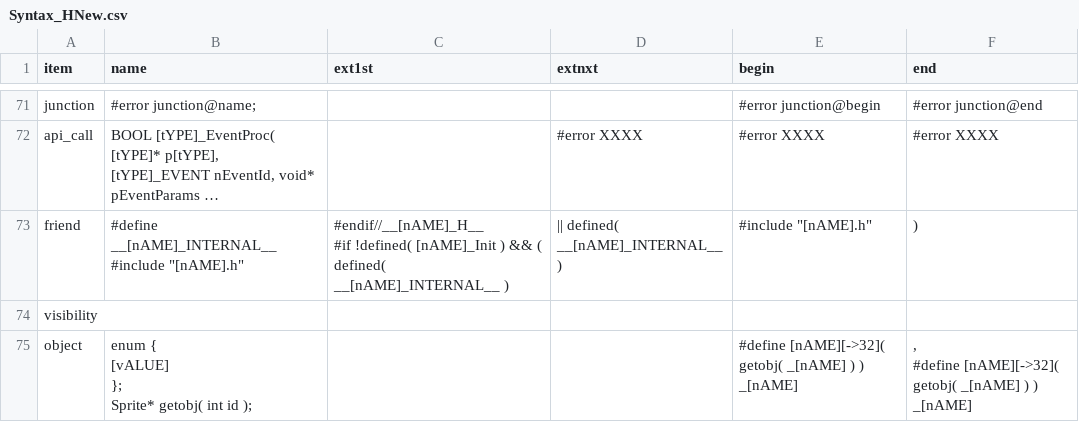
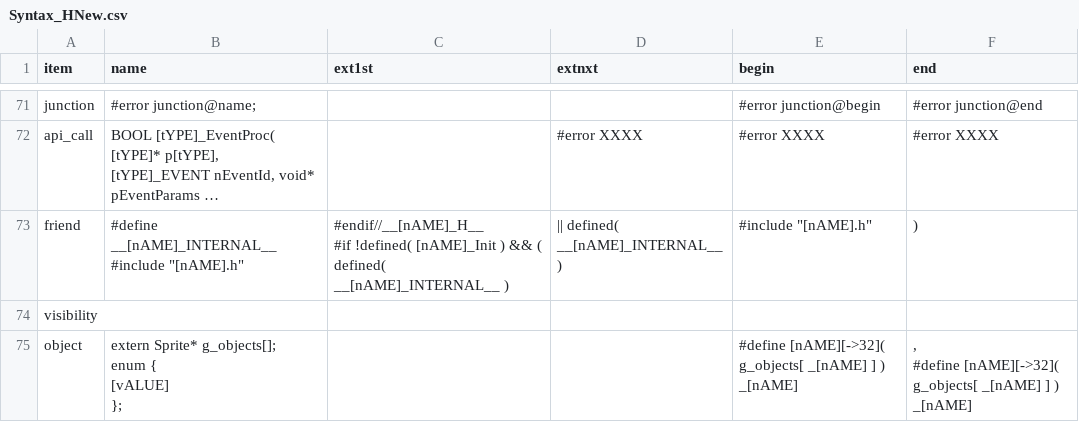
Before and after one commit to ducyen/ClasHStamP_Online, a CSV file: release/Syntax_HNew.csv, drawn as a sheet; only a part is shown, gaps mark what is left out; long unchanged cells end in ….

```diff
--- a/release/Syntax_HNew.csv
+++ b/release/Syntax_HNew.csv
@@ -226,9 +226,9 @@ friend,"#define __[nAME]_INTERNAL__
 visibility,,,,,
-object,"enum {
-[vALUE]
-};
-Sprite* getobj( int id );
-",,,"#define [nAME][->32]( getobj( _[nAME] ) )
-    _[nAME]",",
-#define [nAME][->32]( getobj( _[nAME] ) )
-    _[nAME]"
+object,"extern Sprite* g_objects[];
+enum {
+[vALUE]
+};
+",,,"#define [nAME][->32]( g_objects[ _[nAME] ] )
+    _[nAME]",",
+#define [nAME][->32]( g_objects[ _[nAME] ] )
+    _[nAME]"
```
Also changed, not shown: release/Syntax_CNew.csv, 30 other files.
